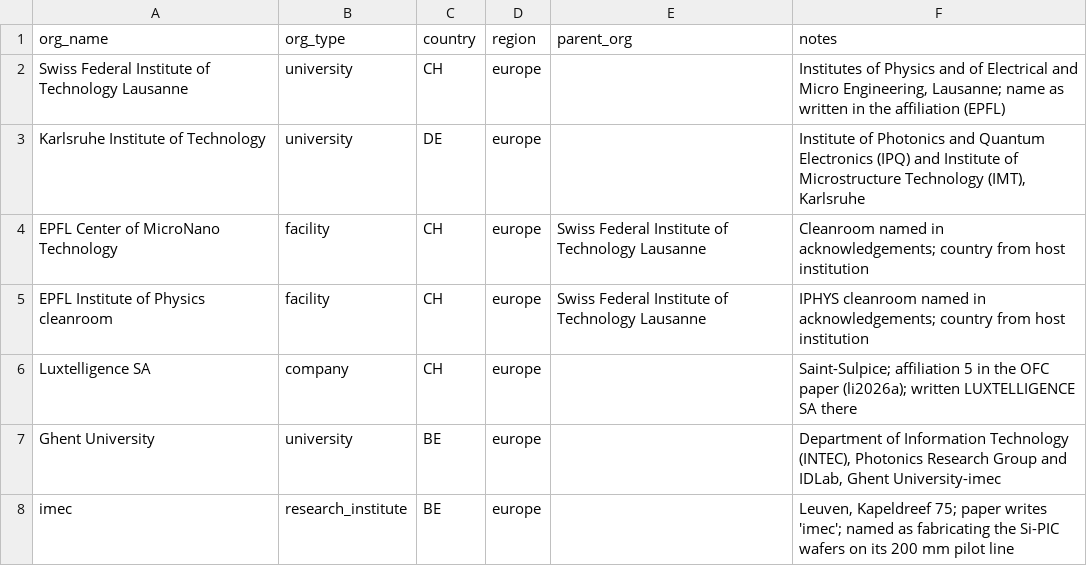
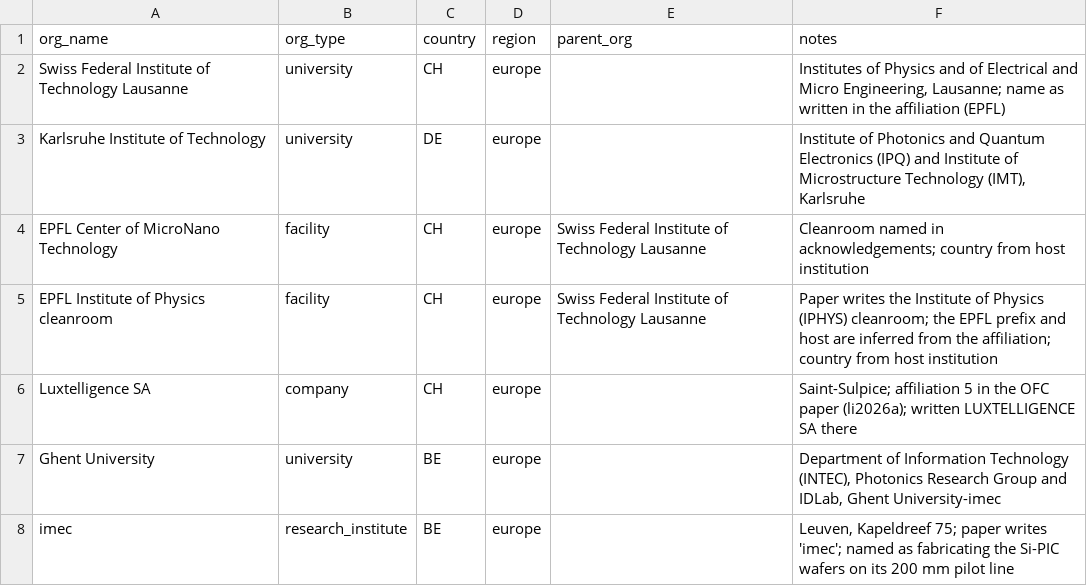
Before and after one commit to jwt625/PlayGround, a CSV file: 20261001_eo_modulator_atlas/data/_staging/p1_09/organizations.csv, drawn as a sheet.

```diff
--- a/20261001_eo_modulator_atlas/data/_staging/p1_09/organizations.csv
+++ b/20261001_eo_modulator_atlas/data/_staging/p1_09/organizations.csv
@@ -4,3 +4,3 @@ Karlsruhe Institute of Technology,university,DE,europe,,"Institute of Photonics
 EPFL Center of MicroNano Technology,facility,CH,europe,Swiss Federal Institute of Technology Lausanne,Cleanroom named in acknowledgements; country from host institution
-EPFL Institute of Physics cleanroom,facility,CH,europe,Swiss Federal Institute of Technology Lausanne,IPHYS cleanroom named in acknowledgements; country from host institution
+EPFL Institute of Physics cleanroom,facility,CH,europe,Swiss Federal Institute of Technology Lausanne,Paper writes the Institute of Physics (IPHYS) cleanroom; the EPFL prefix and host are inferred from the affiliation; country from host institution
 Luxtelligence SA,company,CH,europe,,Saint-Sulpice; affiliation 5 in the OFC paper (li2026a); written LUXTELLIGENCE SA there
```
Also changed, not shown: 20261001_eo_modulator_atlas/data/_staging/p1_03/devices.csv, 20261001_eo_modulator_atlas/data/_staging/p1_03/papers.csv, 40 other files.
